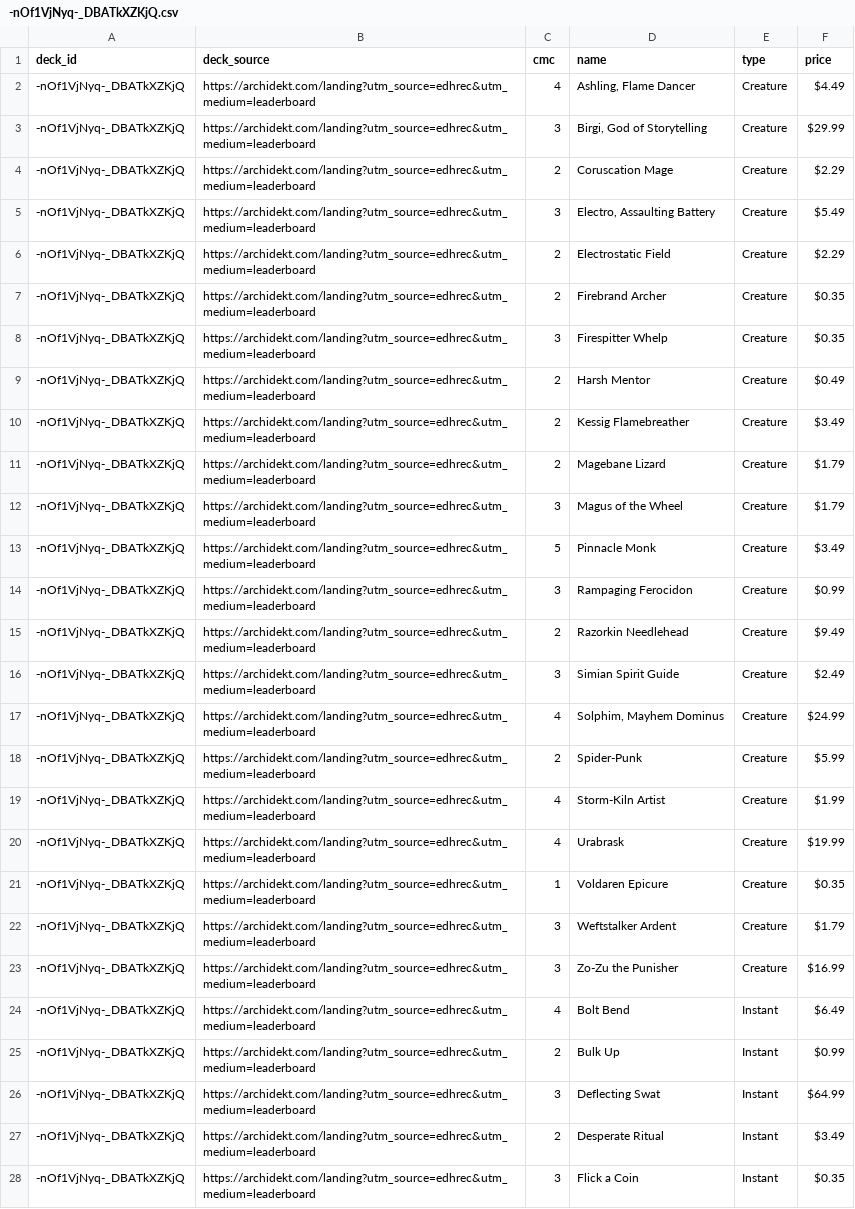
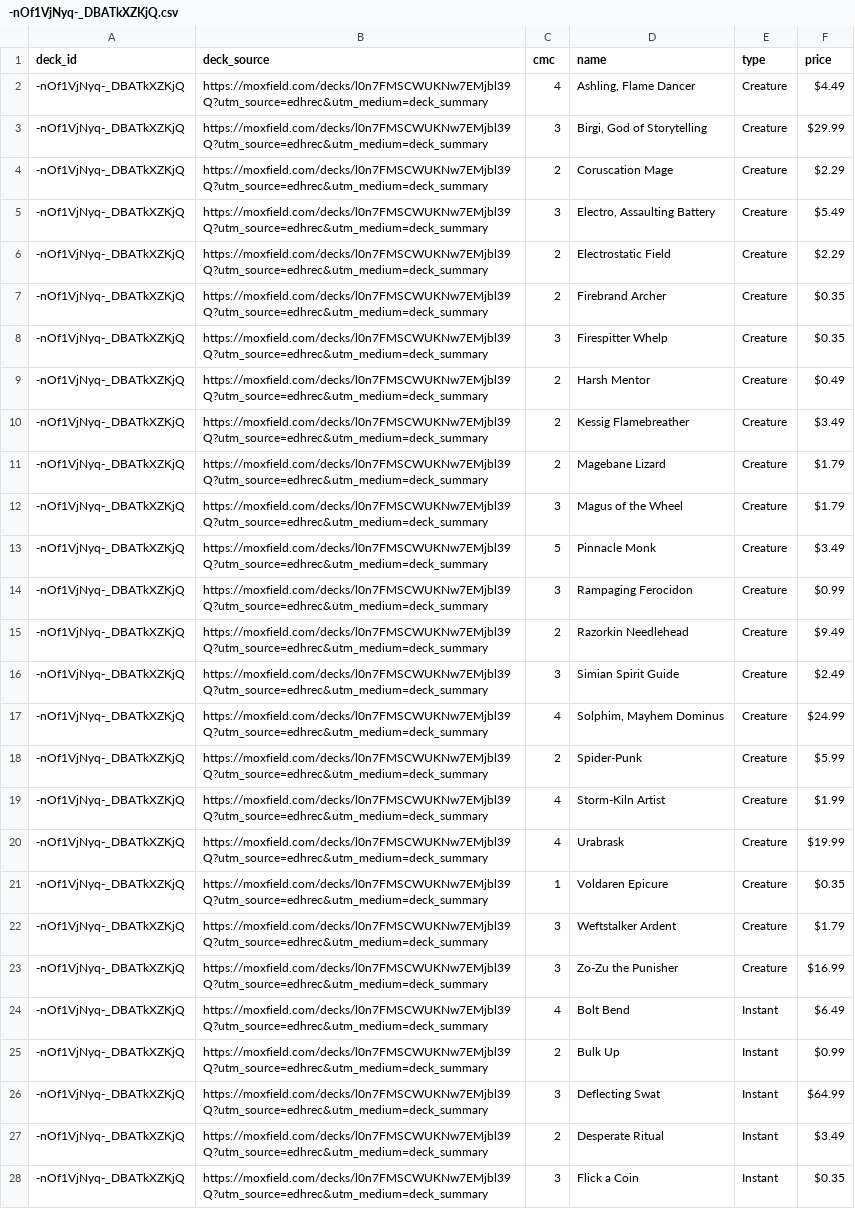
Before and after one commit to wojo1286/edhrec-scraper, a CSV file: decklists_html/-nOf1VjNyq-_DBATkXZKjQ.csv, drawn as a sheet; only a part is shown; the diff covers the shown part only; the diff names each change by its address in the sheet, - before the commit and + after, or states it on an @@ line.

```diff
--- a/decklists_html/-nOf1VjNyq-_DBATkXZKjQ.csv
+++ b/decklists_html/-nOf1VjNyq-_DBATkXZKjQ.csv
-B2:B28 (deck_source): https://archidekt.com/landing?utm_source=edhrec&utm_medium=leaderboard
+B2:B28 (deck_source): https://moxfield.com/decks/l0n7FMSCWUKNw7EMjbl39Q?utm_source=edhrec&utm_medium=deck_summary
```
Also changed, not shown: 46 edited cells elsewhere in this file, decklists_html/Kv7NdPKCc6nJilCSw4r4IQ.csv, decklists_html/Xf5DkhqYbM3eFZUaY3-b0Q.csv, 34 other files.
